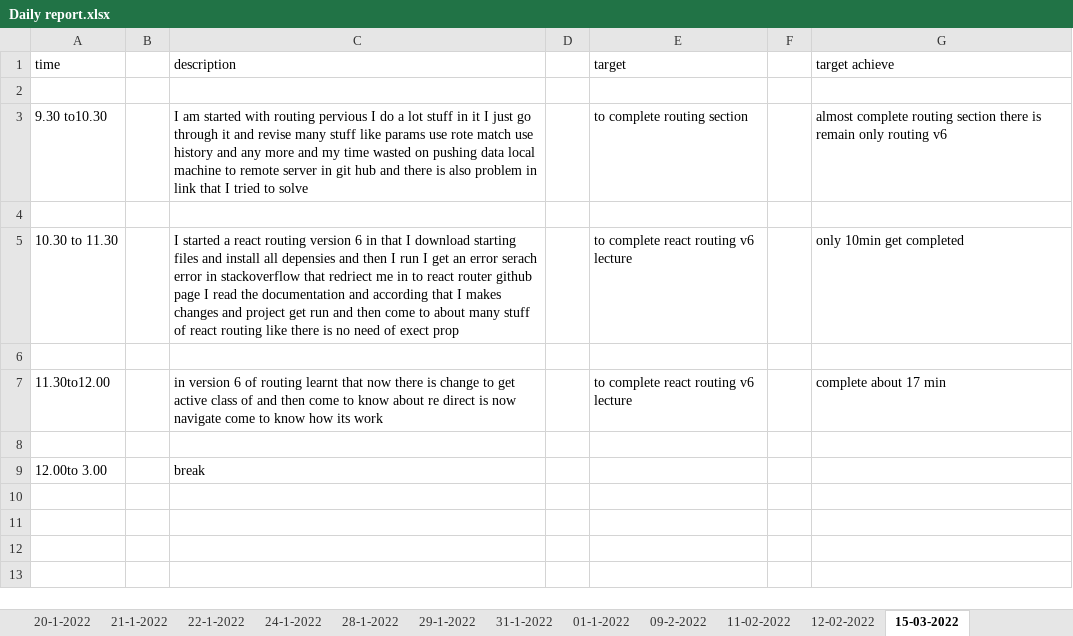
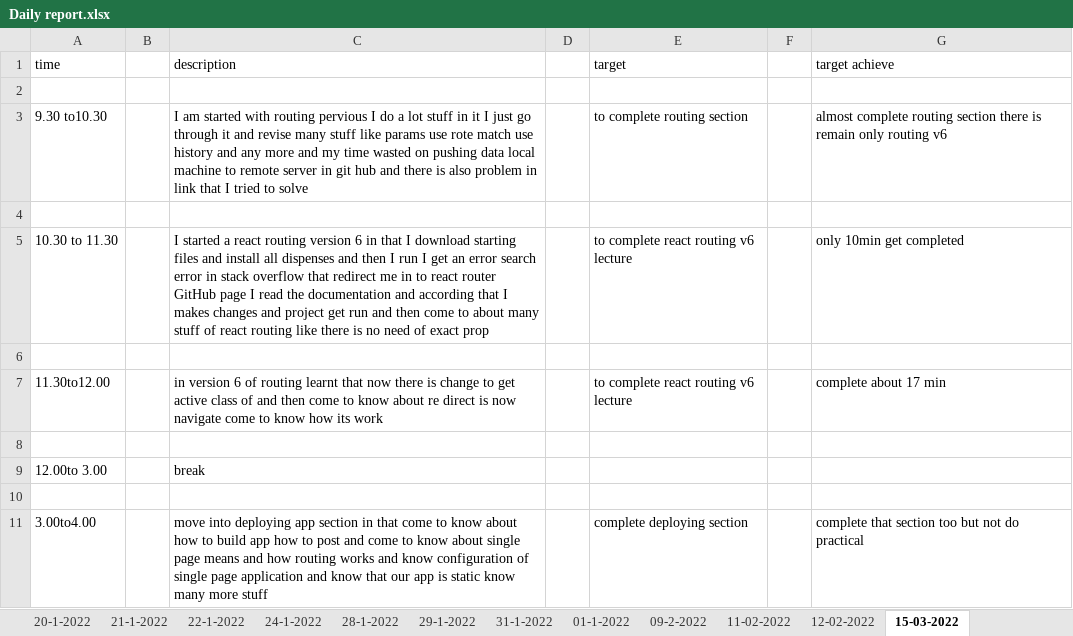
Before and after one commit to Himanshu-ramani/daily-report, an Excel workbook: Daily report.xlsx, sheet 15-03-2022, drawn as a sheet; values as stored, in another font and other column widths than the file's, no borders; the diff names each change by its address in the sheet, - before the commit and + after, or states it on an @@ line.

Commit message:
himanshu ramani
update report 3.00 to 4.00pm

```diff
--- a/Daily report.xlsx (sheet 15-03-2022)
+++ b/Daily report.xlsx (sheet 15-03-2022)
-C5 (description): …install all depensies and then I run I get an error serach error in stackoverflow that redriect me in to react router github page I read the documentation and according that I makes changes and project get run and then come to about many stuff of react routing like there is no need of exect prop
+C5 (description): …install all dispenses and then I run I get an error search error in stack overflow that redirect me in to react router GitHub page I read the documentation and according that I makes changes and project get run and then come to about many stuff of react routing like there is no need of exact prop
+row 10: (empty)
+row 11: 3.00to4.00 |  | move into deploying app section in that come to know about how to build app how to post and come to know about single page means and how routing works and know configuration of single page application and know that our app is static know many more stuff |  | complete deploying section |  | complete that section too but not do practical
```
